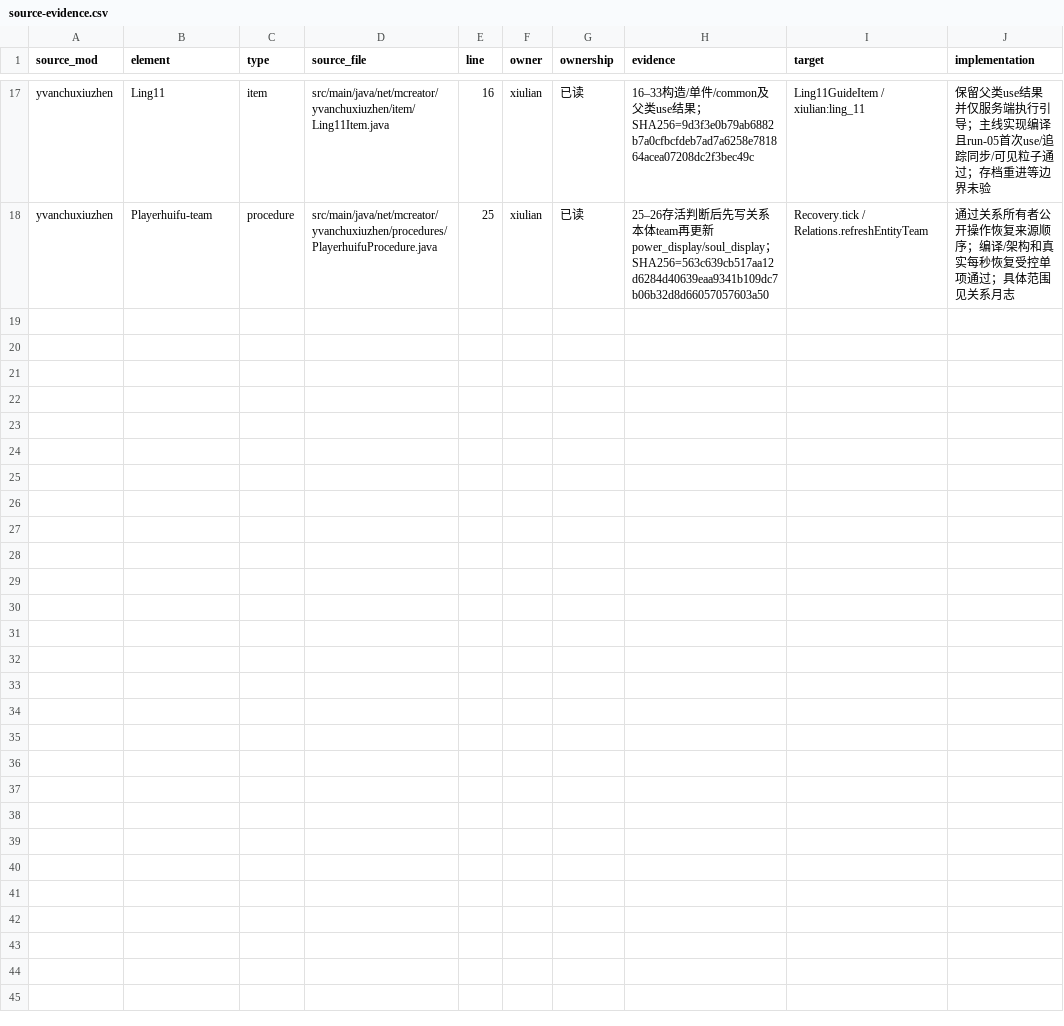
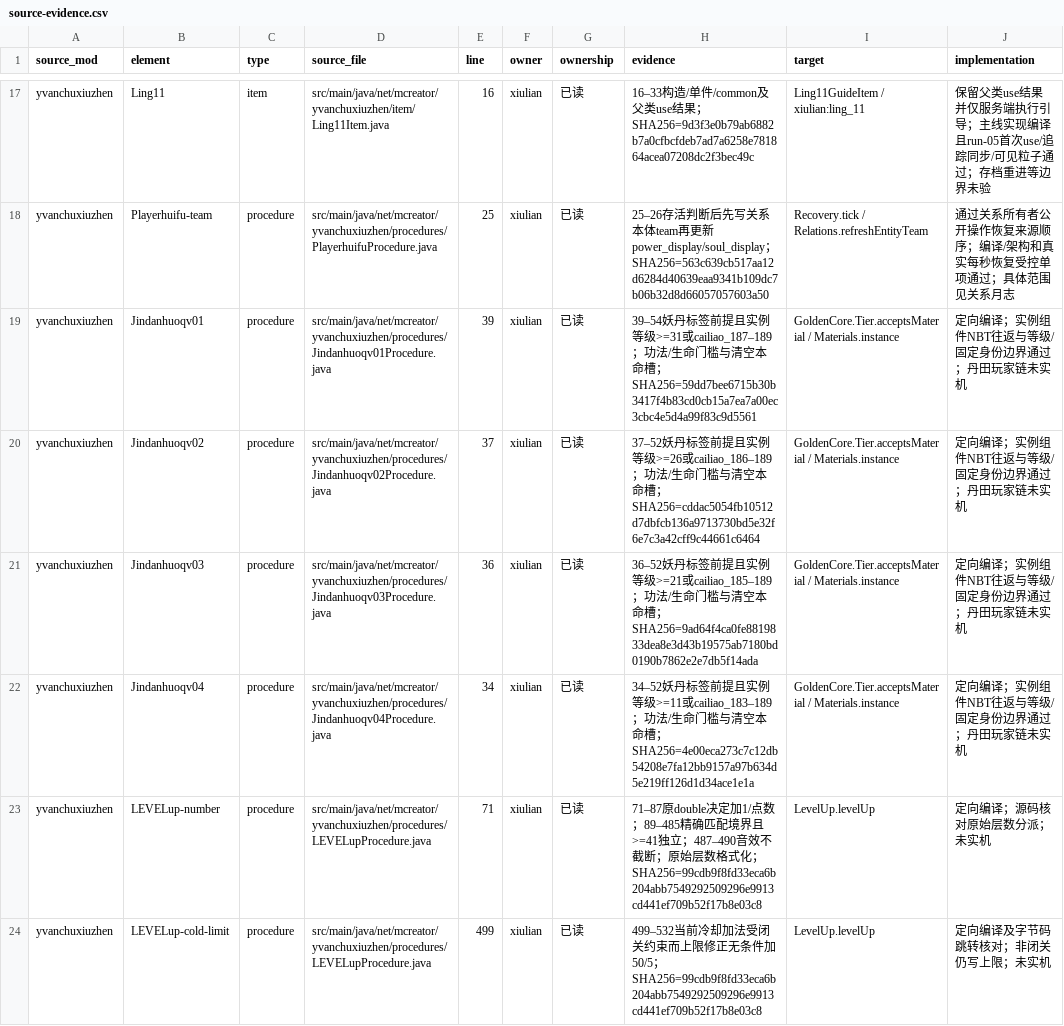
Before and after one commit to Shane77ly/yvanchuxiuzhen-1.21.1, a CSV file: docs/systems/xiulian/ledger/source-evidence.csv, drawn as a sheet; only a part is shown, gaps mark what is left out.

Commit message:
fix: restore breakthrough cooldown and instance-based core formation

```diff
--- a/docs/systems/xiulian/ledger/source-evidence.csv
+++ b/docs/systems/xiulian/ledger/source-evidence.csv
@@ -18 +18,7 @@ yvanchuxiuzhen,Ling11,item,src/main/java/net/mcreator/yvanchuxiuzhen/item/Ling11
 yvanchuxiuzhen,Playerhuifu-team,procedure,src/main/java/net/mcreator/yvanchuxiuzhen/procedures/PlayerhuifuProcedure.java,25,xiulian,已读,25–26存活判断后先写关系本体team再更新power_display/soul_display；SHA256=563c639cb517aa12d6284d40639eaa9341b109dc7b06b32d8d66057057603a50,Recovery.tick / Relations.refreshEntityTeam,通过关系所有者公开操作恢复来源顺序；编译/架构和真实每秒恢复受控单项通过；具体范围见关系月志
+yvanchuxiuzhen,Jindanhuoqv01,procedure,src/main/java/net/mcreator/yvanchuxiuzhen/procedures/Jindanhuoqv01Procedure.java,39,xiulian,已读,39–54妖丹标签前提且实例等级>=31或cailiao_187–189；功法/生命门槛与清空本命槽；SHA256=59dd7bee6715b30b3417f4b83cd0cb15a7ea7a00ec3cbc4e5d4a99f83c9d5561,GoldenCore.Tier.acceptsMaterial / Materials.instance,定向编译；实例组件NBT往返与等级/固定身份边界通过；丹田玩家链未实机
+yvanchuxiuzhen,Jindanhuoqv02,procedure,src/main/java/net/mcreator/yvanchuxiuzhen/procedures/Jindanhuoqv02Procedure.java,37,xiulian,已读,37–52妖丹标签前提且实例等级>=26或cailiao_186–189；功法/生命门槛与清空本命槽；SHA256=cddac5054fb10512d7dbfcb136a9713730bd5e32f6e7c3a42cff9c44661c6464,GoldenCore.Tier.acceptsMaterial / Materials.instance,定向编译；实例组件NBT往返与等级/固定身份边界通过；丹田玩家链未实机
+yvanchuxiuzhen,Jindanhuoqv03,procedure,src/main/java/net/mcreator/yvanchuxiuzhen/procedures/Jindanhuoqv03Procedure.java,36,xiulian,已读,36–52妖丹标签前提且实例等级>=21或cailiao_185–189；功法/生命门槛与清空本命槽；SHA256=9ad64f4ca0fe8819833dea8e3d43b19575ab7180bd0190b7862e2e7db5f14ada,GoldenCore.Tier.acceptsMaterial / Materials.instance,定向编译；实例组件NBT往返与等级/固定身份边界通过；丹田玩家链未实机
+yvanchuxiuzhen,Jindanhuoqv04,procedure,src/main/java/net/mcreator/yvanchuxiuzhen/procedures/Jindanhuoqv04Procedure.java,34,xiulian,已读,34–52妖丹标签前提且实例等级>=11或cailiao_183–189；功法/生命门槛与清空本命槽；SHA256=4e00eca273c7c12db54208e7fa12bb9157a97b634d5e219ff126d1d34ace1e1a,GoldenCore.Tier.acceptsMaterial / Materials.instance,定向编译；实例组件NBT往返与等级/固定身份边界通过；丹田玩家链未实机
+yvanchuxiuzhen,LEVELup-number,procedure,src/main/java/net/mcreator/yvanchuxiuzhen/procedures/LEVELupProcedure.java,71,xiulian,已读,71–87原double决定加1/点数；89–485精确匹配境界且>=41独立；487–490音效不截断；原始层数格式化；SHA256=99cdb9f8fd33eca6b204abb7549292509296e9913cd441ef709b52f17b8e03c8,LevelUp.levelUp,定向编译；源码核对原始层数分派；未实机
+yvanchuxiuzhen,LEVELup-cold-limit,procedure,src/main/java/net/mcreator/yvanchuxiuzhen/procedures/LEVELupProcedure.java,499,xiulian,已读,499–532当前冷却加法受闭关约束而上限修正无条件加50/5；SHA256=99cdb9f8fd33eca6b204abb7549292509296e9913cd441ef709b52f17b8e03c8,LevelUp.levelUp,定向编译及字节码跳转核对；非闭关仍写上限；未实机
```
Also changed, not shown: 5 other files.
